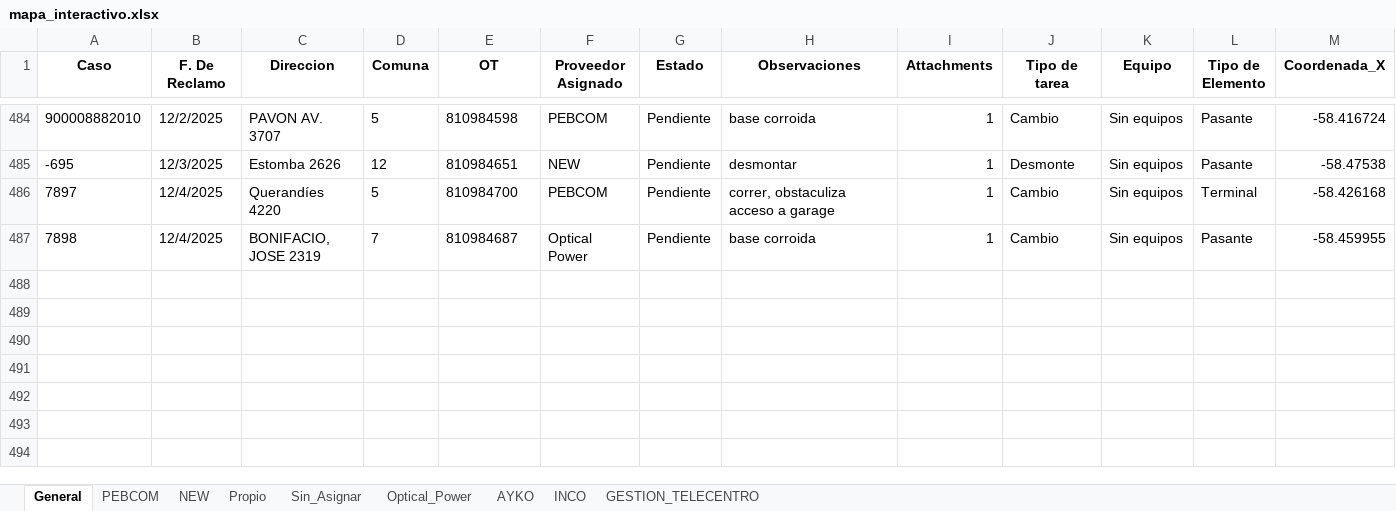
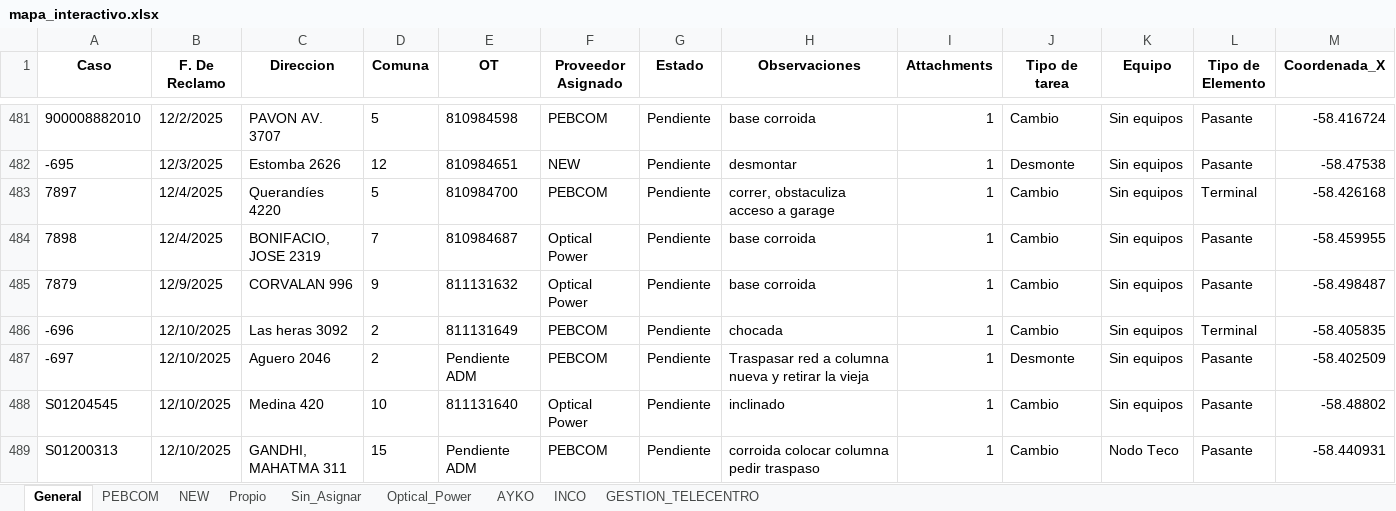
Before and after one commit to gestiondereclamosteco/pendientes_mantenimiento, an Excel workbook: mapa_interactivo.xlsx, sheet General, drawn as a sheet; only a part is shown, gaps mark what is left out; values as stored, in another font and other column widths than the file's, no borders; rows hold the shown columns only; the diff covers the shown part only; the diff names each change by its address in the sheet, - before the commit and + after, or states it on an @@ line.

```diff
--- a/mapa_interactivo.xlsx (sheet General)
+++ b/mapa_interactivo.xlsx (sheet General)
+row 485: 7879 | 12/9/2025 | CORVALAN 996 | 9 | 811131632 | Optical Power | Pendiente | base corroida | 1 | Cambio | Sin equipos | Pasante | -58.498487
+row 486: -696 | 12/10/2025 | Las heras 3092 | 2 | 811131649 | PEBCOM | Pendiente | chocada | 1 | Cambio | Sin equipos | Terminal | -58.405835
+row 487: -697 | 12/10/2025 | Aguero 2046 | 2 | Pendiente ADM | PEBCOM | Pendiente | Traspasar red a columna nueva y retirar la vieja | 1 | Desmonte | Sin equipos | Pasante | -58.402509
+row 488: S01204545 | 12/10/2025 | Medina 420 | 10 | 811131640 | Optical Power | Pendiente | inclinado | 1 | Cambio | Sin equipos | Pasante | -58.48802
+row 489: S01200313 | 12/10/2025 | GANDHI, MAHATMA 311 | 15 | Pendiente ADM | PEBCOM | Pendiente | corroida colocar columna pedir traspaso | 1 | Cambio | Nodo Teco | Pasante | -58.440931
```
Also changed, not shown: 4 added rows, 3 removed rows and 5 edited cells elsewhere in this sheet, sheet PEBCOM, sheet NEW, sheet Optical_Power, sheet Sin_Asignar, 1 other file.
